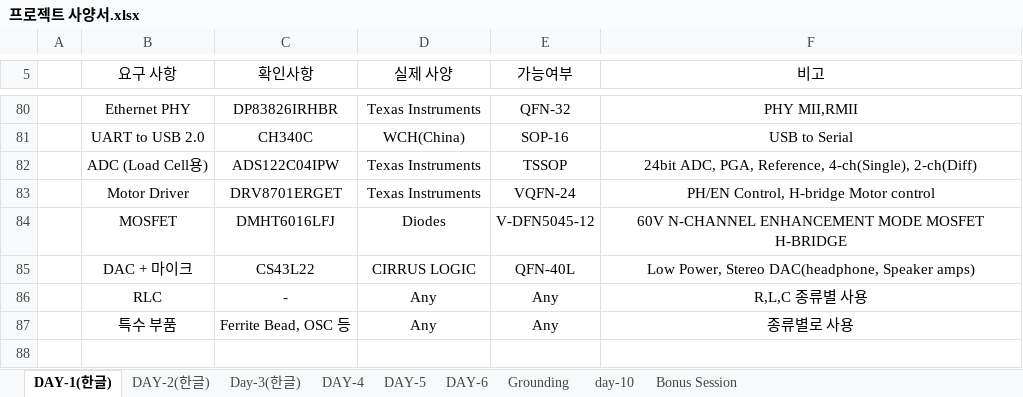
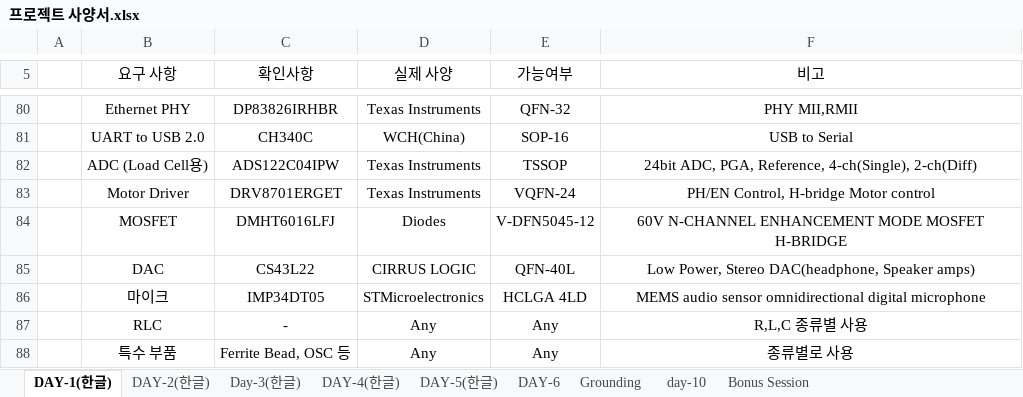
Before and after one commit to Reflow-Soldering/AltiumDesigner, an Excel workbook: 수정된 사양서/프로젝트 사양서.xlsx, sheet DAY-1(한글), drawn as a sheet; only a part is shown, gaps mark what is left out; values as stored, in another font and other column widths than the file's, no borders; the diff names each change by its address in the sheet, - before the commit and + after, or states it on an @@ line.

```diff
--- a/수정된 사양서/프로젝트 사양서.xlsx (sheet DAY-1(한글))
+++ b/수정된 사양서/프로젝트 사양서.xlsx (sheet DAY-1(한글))
-sheet tab: DAY-4
+sheet tab: DAY-4(한글)
-sheet tab: DAY-5
+sheet tab: DAY-5(한글)
-B85 (요구 사항): DAC + 마이크
+B85 (요구 사항): DAC
+row 86:  | 마이크 | IMP34DT05 | STMicroelectronics | HCLGA 4LD | MEMS audio sensor omnidirectional digital microphone
```
Also changed, not shown: 1 other file.
